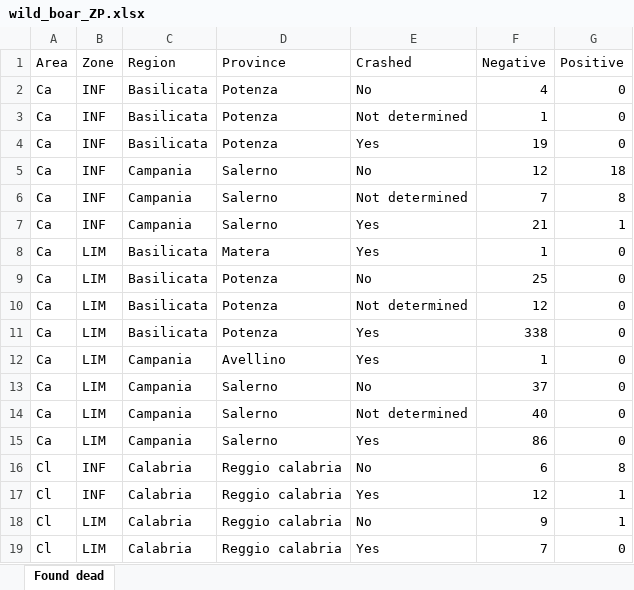
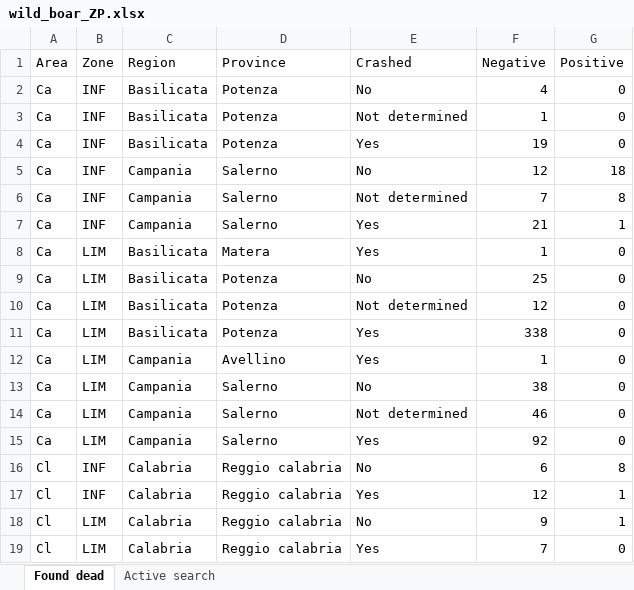
Before and after one commit to IZSAM-StatGIS/ReportPSA, an Excel workbook: Download/wild_boar_ZP.xlsx, sheet Found dead, drawn as a sheet; values as stored, in another font and other column widths than the file's, no borders; the diff names each change by its address in the sheet, - before the commit and + after, or states it on an @@ line.

```diff
--- a/Download/wild_boar_ZP.xlsx (sheet Found dead)
+++ b/Download/wild_boar_ZP.xlsx (sheet Found dead)
+sheet tab: Active search
-F13 (Negative): 37
+F13 (Negative): 38
-F14 (Negative): 40
+F14 (Negative): 46
-F15 (Negative): 86
+F15 (Negative): 92
```
Also changed, not shown: Download/CasiControlli_ZP.xlsx, Download/Cinghiali_ZP.xlsx, 39 other files.
